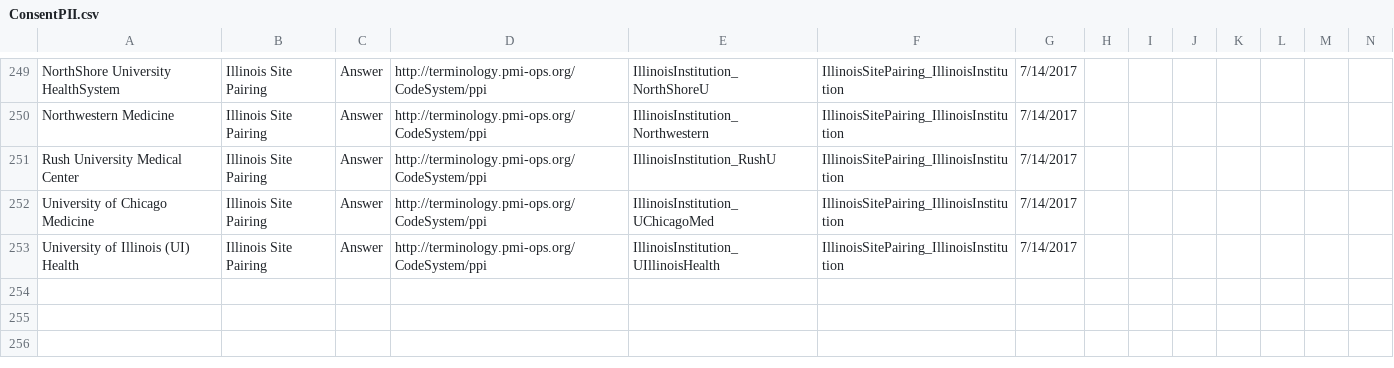
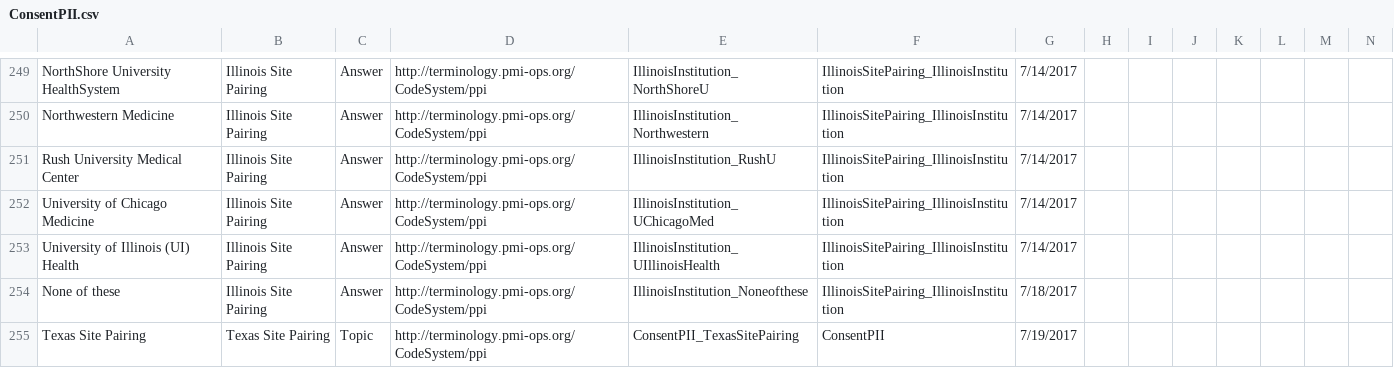
Before and after one commit to all-of-us-terminology/codebook-to-fhir, a CSV file: sheets/ConsentPII.csv, drawn as a sheet; only a part is shown, gaps mark what is left out; rows hold the shown columns only; the diff covers the shown part only; the diff names each change by its address in the sheet, - before the commit and + after, or states it on an @@ line.

```diff
--- a/sheets/ConsentPII.csv
+++ b/sheets/ConsentPII.csv
+row 254: None of these | Illinois Site Pairing | Answer | http://terminology.pmi-ops.org/CodeSystem/ppi | IllinoisInstitution_Noneofthese | IllinoisSitePairing_IllinoisInstitution | 7/18/2017
+row 255: Texas Site Pairing | Texas Site Pairing | Topic | http://terminology.pmi-ops.org/CodeSystem/ppi | ConsentPII_TexasSitePairing | ConsentPII | 7/19/2017
```
Also changed, not shown: 3 added rows elsewhere in this file, 2 other files.
